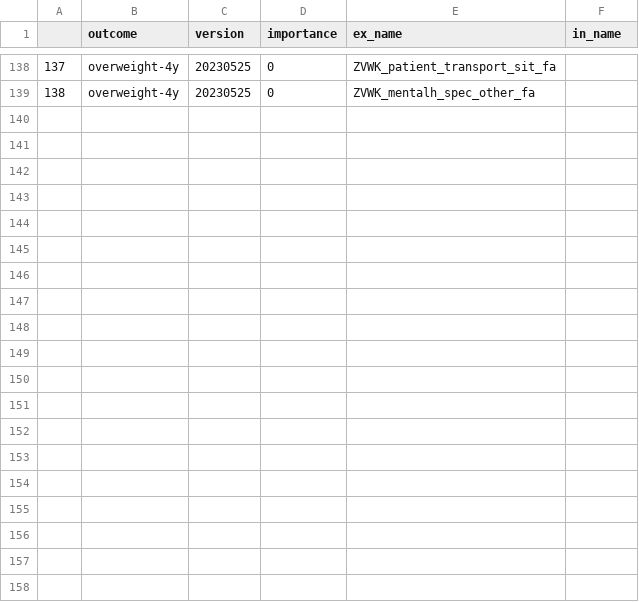
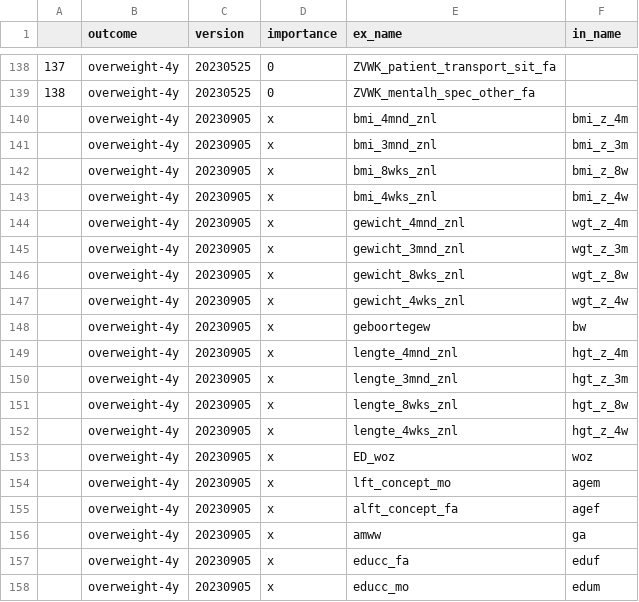
Before and after one commit to growthcharts/bdsmodels, a CSV file: data-raw/data/mapping.csv, drawn as a sheet; only a part is shown, gaps mark what is left out; the diff covers the shown part only; the diff names each change by its address in the sheet, - before the commit and + after, or states it on an @@ line.

Commit message:
Extend variable names mapping with version 20230905

```diff
--- a/data-raw/data/mapping.csv
+++ b/data-raw/data/mapping.csv
+row 140:  | overweight-4y | 20230905 | x | bmi_4mnd_znl | bmi_z_4m
+row 141:  | overweight-4y | 20230905 | x | bmi_3mnd_znl | bmi_z_3m
+row 142:  | overweight-4y | 20230905 | x | bmi_8wks_znl | bmi_z_8w
+row 143:  | overweight-4y | 20230905 | x | bmi_4wks_znl | bmi_z_4w
+row 144:  | overweight-4y | 20230905 | x | gewicht_4mnd_znl | wgt_z_4m
+row 145:  | overweight-4y | 20230905 | x | gewicht_3mnd_znl | wgt_z_3m
+row 146:  | overweight-4y | 20230905 | x | gewicht_8wks_znl | wgt_z_8w
+row 147:  | overweight-4y | 20230905 | x | gewicht_4wks_znl | wgt_z_4w
+row 148:  | overweight-4y | 20230905 | x | geboortegew | bw
+row 149:  | overweight-4y | 20230905 | x | lengte_4mnd_znl | hgt_z_4m
+row 150:  | overweight-4y | 20230905 | x | lengte_3mnd_znl | hgt_z_3m
+row 151:  | overweight-4y | 20230905 | x | lengte_8wks_znl | hgt_z_8w
+row 152:  | overweight-4y | 20230905 | x | lengte_4wks_znl | hgt_z_4w
+row 153:  | overweight-4y | 20230905 | x | ED_woz | woz
+row 154:  | overweight-4y | 20230905 | x | lft_concept_mo | agem
+row 155:  | overweight-4y | 20230905 | x | alft_concept_fa | agef
+row 156:  | overweight-4y | 20230905 | x | amww | ga
+row 157:  | overweight-4y | 20230905 | x | educc_fa | eduf
+row 158:  | overweight-4y | 20230905 | x | educc_mo | edum
```
Also changed, not shown: 9 added rows elsewhere in this file, 2 other files.
